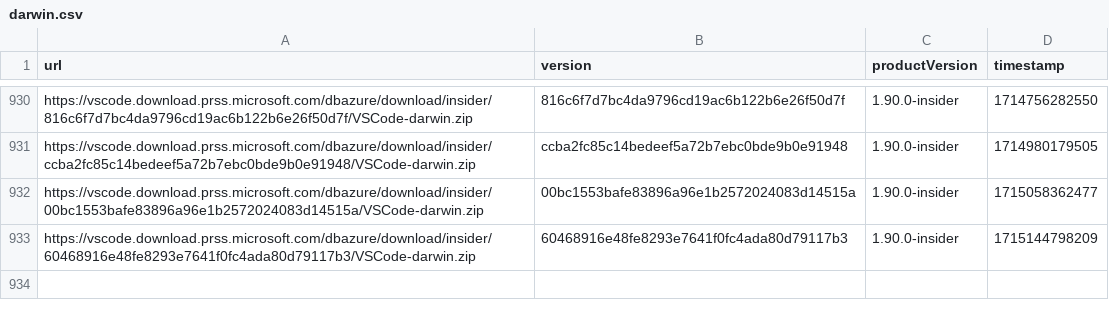
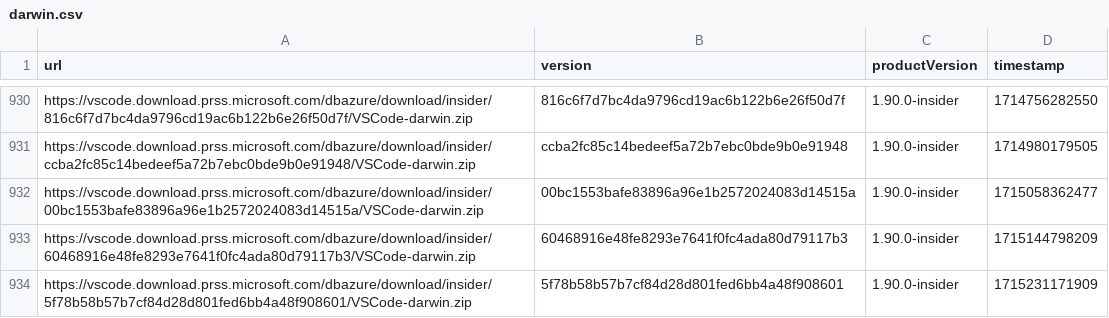
Before and after one commit to yamachu/vscode-insiders-tracker, a CSV file: darwin.csv, drawn as a sheet; only a part is shown, gaps mark what is left out; the diff names each change by its address in the sheet, - before the commit and + after, or states it on an @@ line.

```diff
--- a/darwin.csv
+++ b/darwin.csv
+row 934: https://vscode.download.prss.microsoft.com/dbazure/download/insider/5f78b58b57b7cf84d28d801fed6bb4a48f908601/VSCode-darwin.zip | 5f78b58b57b7cf84d28d801fed6bb4a48f908601 | 1.90.0-insider | 1715231171909
```
